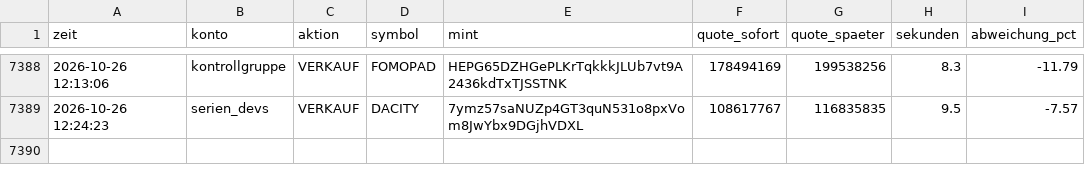
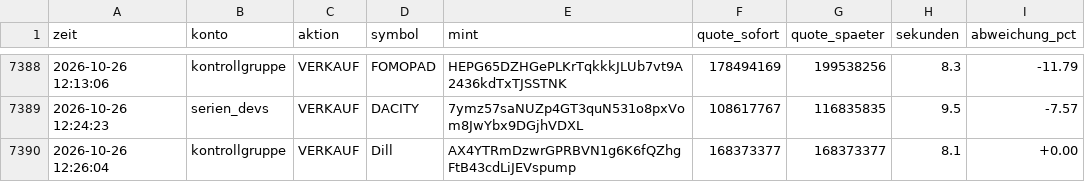
Before and after one commit to Jubosaurus/solana-meme-paperbot, a CSV file: messung.csv, drawn as a sheet; only a part is shown, gaps mark what is left out.

```diff
--- a/messung.csv
+++ b/messung.csv
@@ -7389 +7389,2 @@ zeit,konto,aktion,symbol,mint,quote_sofort,quote_spaeter,sekunden,abweichung_pct
 2026-10-26 12:24:23,serien_devs,VERKAUF,DACITY,7ymz57saNUZp4GT3quN531o8pxVom8JwYbx9DGjhVDXL,108617767,116835835,9.5,-7.57
+2026-10-26 12:26:04,kontrollgruppe,VERKAUF,Dill,AX4YTRmDzwrGPRBVN1g6K6fQZhgFtB43cdLiJEVspump,168373377,168373377,8.1,+0.00
```
Also changed, not shown: flugschreiber/2026-10-26.csv, 17 other files.
